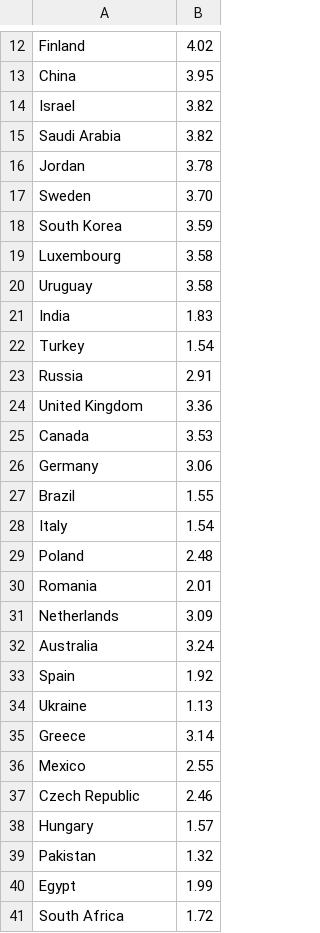
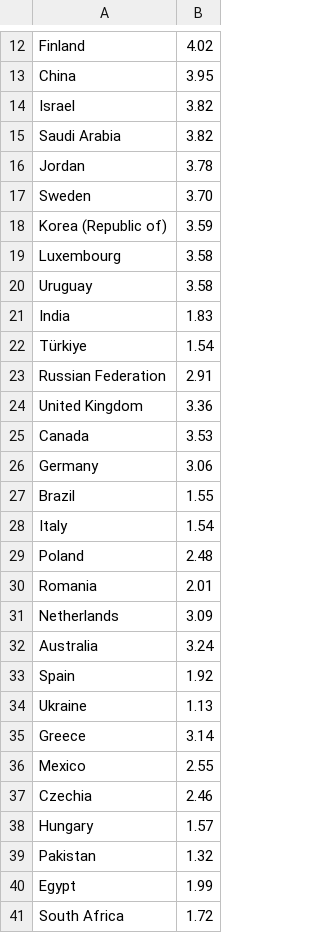
Before and after one commit to helgarfri/map-in-color, a CSV file: src/example_csv/coffee_cost_world.csv, drawn as a sheet; only a part is shown, gaps mark what is left out.

```diff
--- a/src/example_csv/coffee_cost_world.csv
+++ b/src/example_csv/coffee_cost_world.csv
@@ -17,3 +17,3 @@ Jordan, 3.78,
 Sweden, 3.70
-South Korea, 3.59
+Korea (Republic of), 3.59
 Luxembourg, 3.58
@@ -21,4 +21,4 @@ Uruguay, 3.58
 India, 1.83,
-Turkey, 1.54
-Russia, 2.91
+Türkiye, 1.54
+Russian Federation, 2.91
 United Kingdom, 3.36
@@ -36,3 +36,3 @@ Greece, 3.14
 Mexico, 2.55
-Czech Republic, 2.46
+Czechia, 2.46
 Hungary, 1.57
```
Also changed, not shown: 6 other files.
